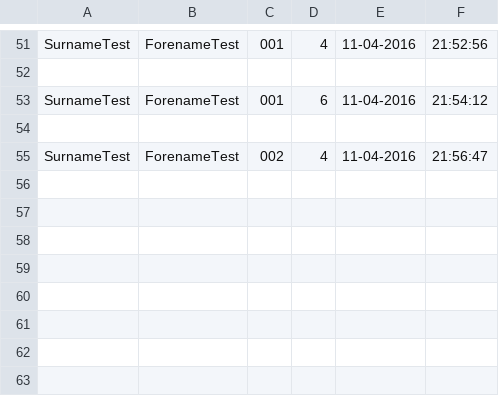
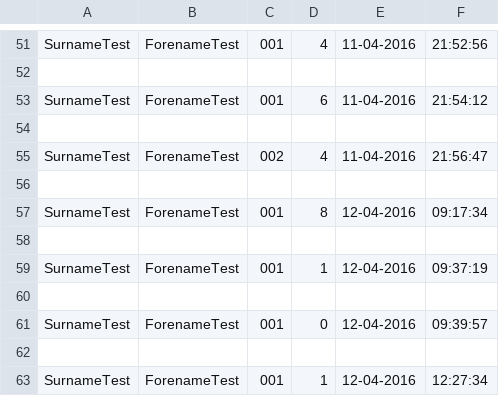
Before and after one commit to deanrbale/CM1202, a CSV file: test_marks.csv, drawn as a sheet; only a part is shown, gaps mark what is left out.

```diff
--- a/test_marks.csv
+++ b/test_marks.csv
@@ -55 +55,9 @@ SurnameTest,ForenameTest,001,6,11-04-2016,21:54:12
 SurnameTest,ForenameTest,002,4,11-04-2016,21:56:47
+
+SurnameTest,ForenameTest,001,8,12-04-2016,09:17:34
+
+SurnameTest,ForenameTest,001,1,12-04-2016,09:37:19
+
+SurnameTest,ForenameTest,001,0,12-04-2016,09:39:57
+
+SurnameTest,ForenameTest,001,1,12-04-2016,12:27:34
```
Also changed, not shown: 3 other files.
